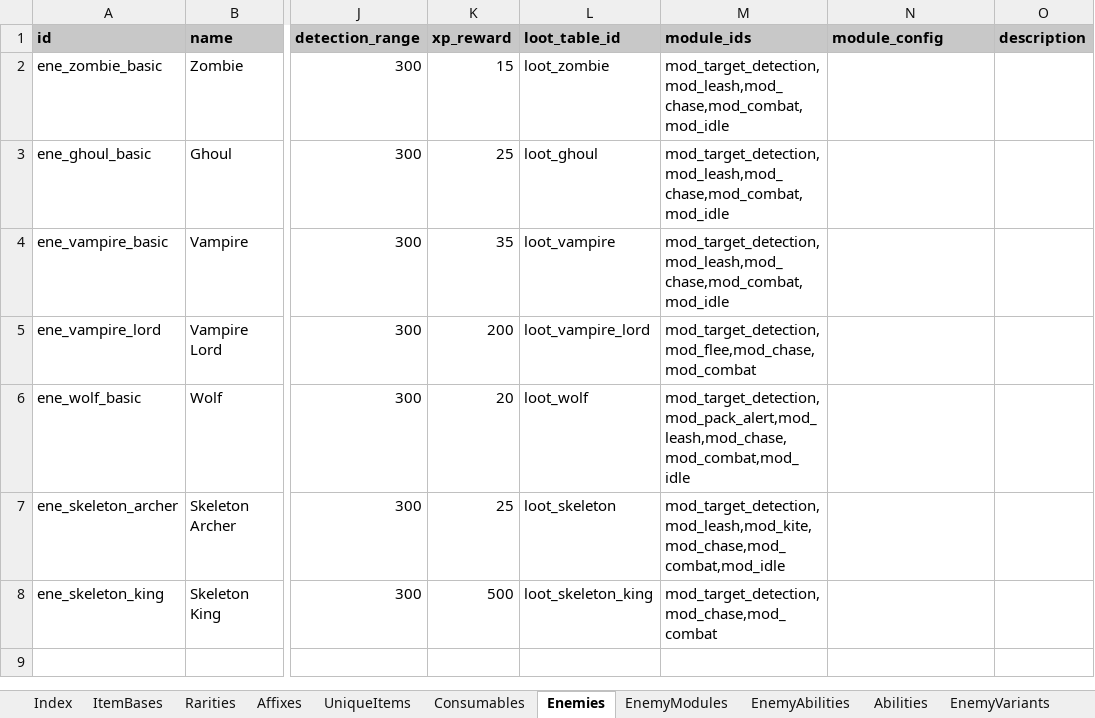
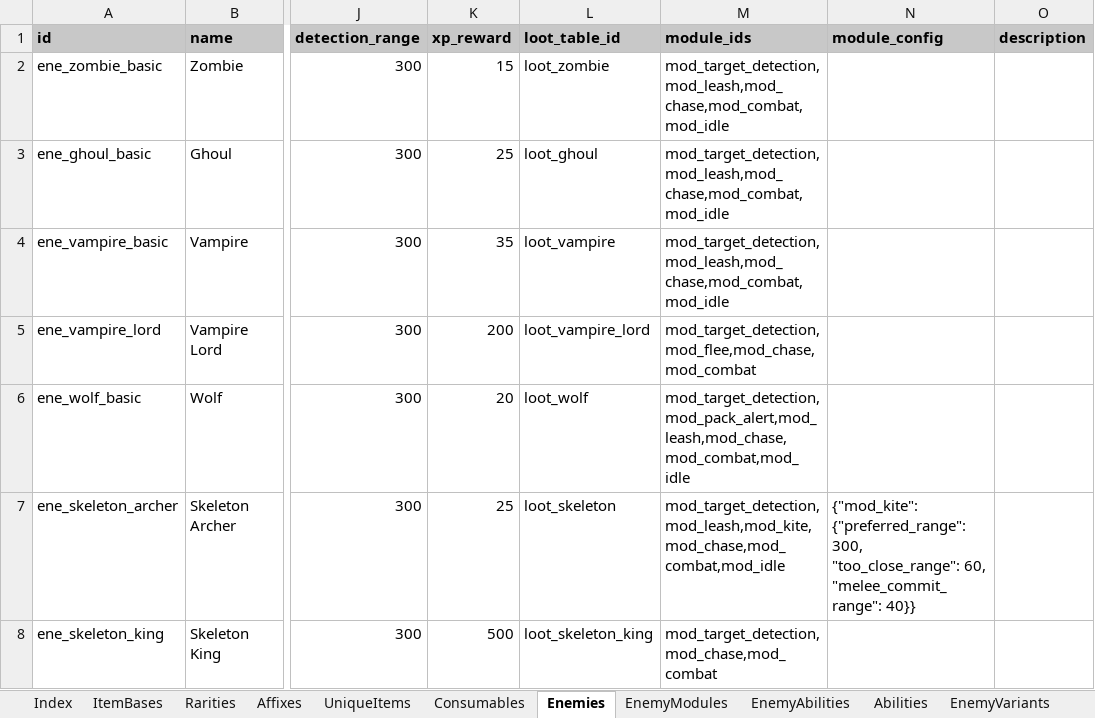
Before and after one commit to MatousHruska/MobileTestia, an Excel workbook: databases/TesiaDatabase.xlsm, sheet Enemies, drawn as a sheet; only a part is shown, gaps mark what is left out; values as stored, in another font and other column widths than the file's, no borders; the diff names each change by its address in the sheet, - before the commit and + after, or states it on an @@ line.

```diff
--- a/databases/TesiaDatabase.xlsm (sheet Enemies)
+++ b/databases/TesiaDatabase.xlsm (sheet Enemies)
-N7 (module_config): (empty)
+N7 (module_config): {"mod_kite": {"preferred_range": 300, "too_close_range": 60, "melee_commit_range": 40}}
```
Also changed, not shown: sheet Abilities, 2 other files.
